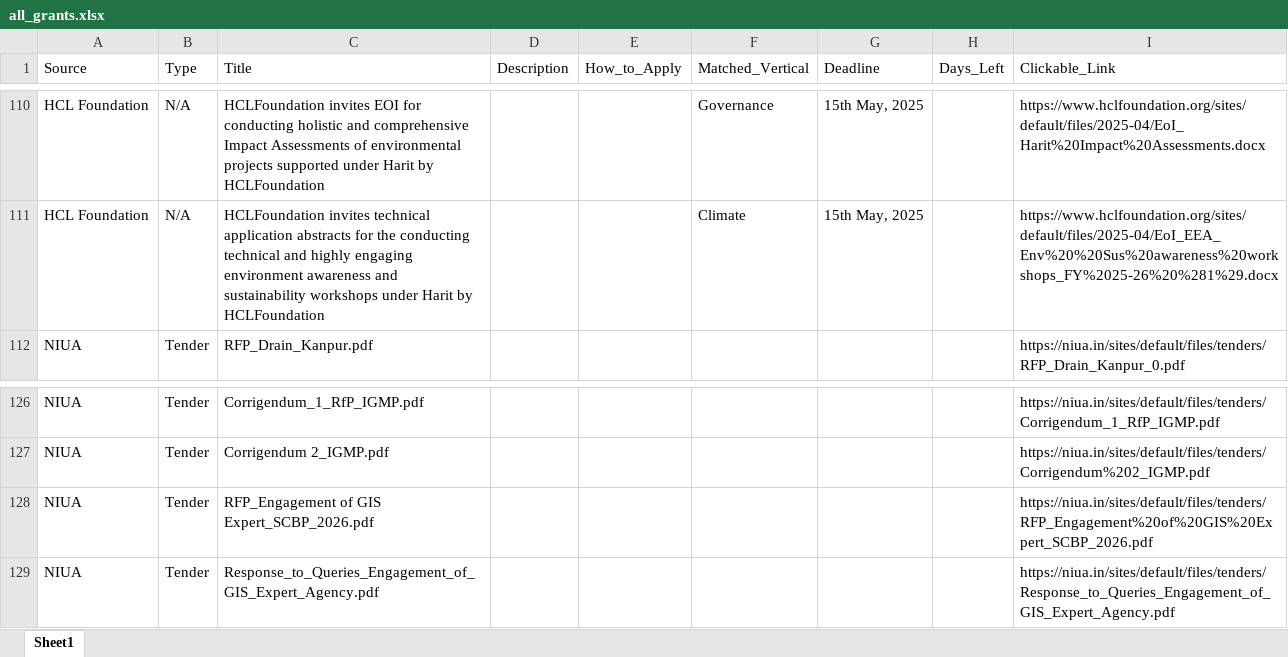
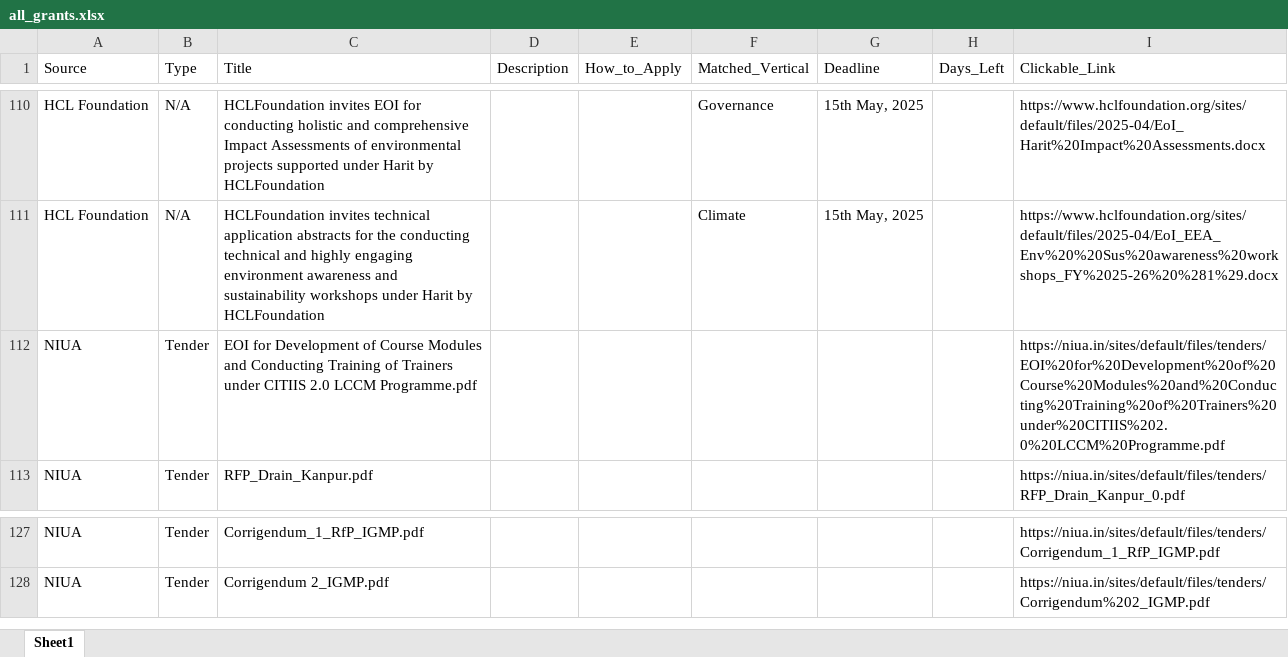
Before and after one commit to RajuSakshena/all-scraping, an Excel workbook: all_grants.xlsx, sheet Sheet1, drawn as a sheet; only a part is shown, gaps mark what is left out; values as stored, in another font and other column widths than the file's, no borders; removed rows and columns are numbered as before the commit, all else as after; the diff covers the shown part only; the diff names each change by its address in the sheet, - before the commit and + after, or states it on an @@ line.

```diff
--- a/all_grants.xlsx (sheet Sheet1)
+++ b/all_grants.xlsx (sheet Sheet1)
+row 112: NIUA | Tender | EOI for Development of Course Modules and Conducting Training of Trainers under CITIIS 2.0 LCCM Programme.pdf |  |  |  |  |  | https://niua.in/sites/default/files/tenders/EOI%20for%20Development%20of%20Course%20Modules%20and%20Conducting%20Training%20of%20Trainers%20under%20CITIIS%202.0%20LCCM%20Programme.pdf
-row 128: NIUA | Tender | RFP_Engagement of GIS Expert_SCBP_2026.pdf |  |  |  |  |  | https://niua.in/sites/default/files/tenders/RFP_Engagement%20of%20GIS%20Expert_SCBP_2026.pdf
-row 129: NIUA | Tender | Response_to_Queries_Engagement_of_GIS_Expert_Agency.pdf |  |  |  |  |  | https://niua.in/sites/default/files/tenders/Response_to_Queries_Engagement_of_GIS_Expert_Agency.pdf
```
Also changed, not shown: 24 added rows, 24 removed rows and 91 edited cells elsewhere in this sheet.
